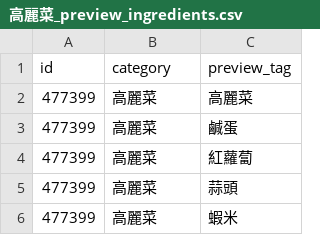
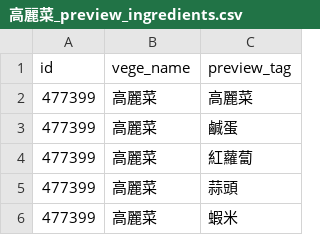
Before and after one commit to Blacktea0221/iCook_RAG, a CSV file: data/clean/高麗菜/高麗菜_preview_ingredients.csv, drawn as a sheet; only a part is shown.

```diff
--- a/data/clean/高麗菜/高麗菜_preview_ingredients.csv
+++ b/data/clean/高麗菜/高麗菜_preview_ingredients.csv
@@ -1,2 +1,2 @@
-id,category,preview_tag
+id,vege_name,preview_tag
 477399,高麗菜,高麗菜
```
Also changed, not shown: 13 other files.
